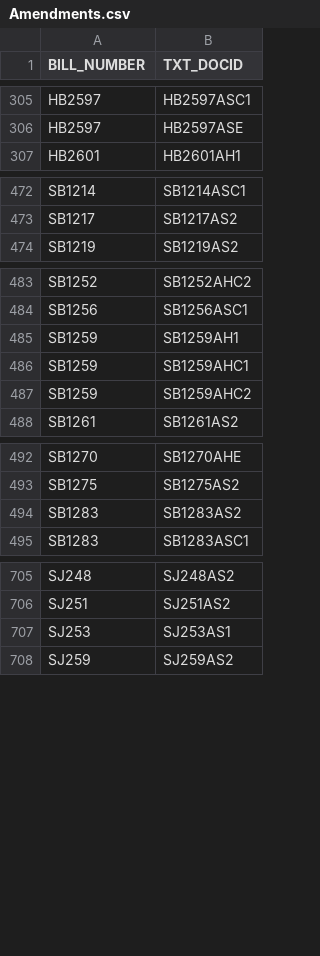
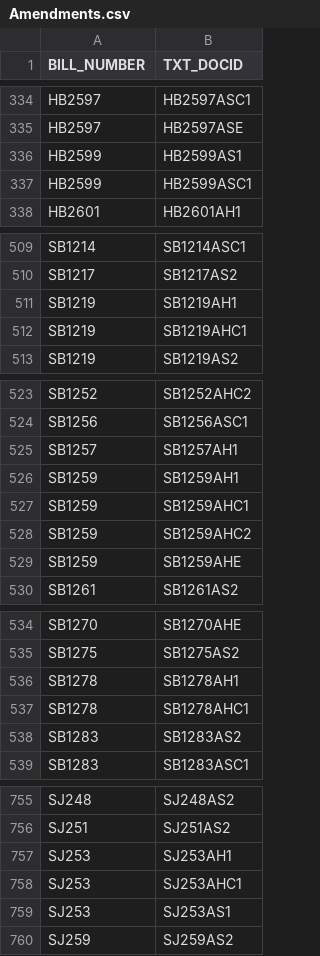
Before and after one commit to kyle-engler/va-legislature-datasette, a CSV file: va_legislature_datasette/lis_data/Amendments.csv, drawn as a sheet; only a part is shown, gaps mark what is left out; the diff covers the shown part only.

```diff
--- a/va_legislature_datasette/lis_data/Amendments.csv
+++ b/va_legislature_datasette/lis_data/Amendments.csv
@@ -306,2 +335,4 @@
 "HB2597         ","HB2597ASE           "
+"HB2599         ","HB2599AS1           "
+"HB2599         ","HB2599ASC1          "
 "HB2601         ","HB2601AH1           "
@@ -473,2 +510,4 @@
 "SB1217         ","SB1217AS2           "
+"SB1219         ","SB1219AH1           "
+"SB1219         ","SB1219AHC1          "
 "SB1219         ","SB1219AS2           "
@@ -484,2 +524,3 @@
 "SB1256         ","SB1256ASC1          "
+"SB1257         ","SB1257AH1           "
 "SB1259         ","SB1259AH1           "
@@ -487,2 +528,3 @@
 "SB1259         ","SB1259AHC2          "
+"SB1259         ","SB1259AHE           "
 "SB1261         ","SB1261AS2           "
@@ -493,2 +535,4 @@
 "SB1275         ","SB1275AS2           "
+"SB1278         ","SB1278AH1           "
+"SB1278         ","SB1278AHC1          "
 "SB1283         ","SB1283AS2           "
@@ -706,2 +756,4 @@
 "SJ251          ","SJ251AS2            "
+"SJ253          ","SJ253AH1            "
+"SJ253          ","SJ253AHC1           "
 "SJ253          ","SJ253AS1            "
```
Also changed, not shown: 42 added rows elsewhere in this file, va_legislature_datasette/lis_data/DOCKET.csv, va_legislature_datasette/lis_data/FiscalImpactStatements.csv, 6 other files.
